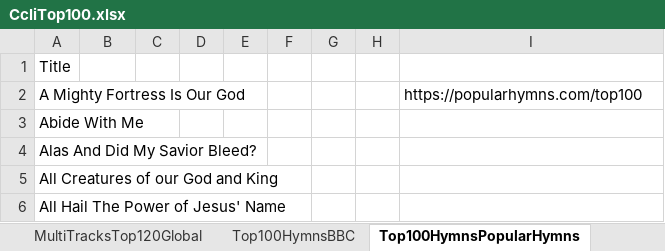
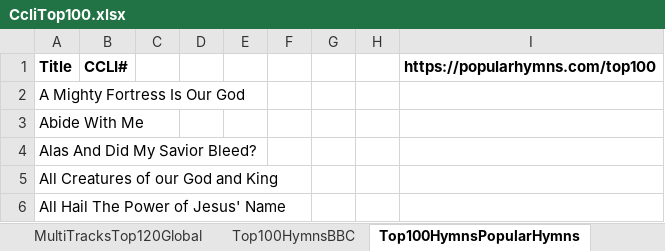
Before and after one commit to patrobic/PageOptimizerData, an Excel workbook: WorshipCreator.TestData/Source/Books/CcliTop100/CcliTop100.xlsx, sheet Top100HymnsPopularHymns, drawn as a sheet; only a part is shown; values as stored, in another font and other column widths than the file's, no borders; the diff names each change by its address in the sheet, - before the commit and + after, or states it on an @@ line.

Commit message:
Cleaned data in Passion, WowWorship, CcliTop100-Hymns.

```diff
--- a/WorshipCreator.TestData/Source/Books/CcliTop100/CcliTop100.xlsx (sheet Top100HymnsPopularHymns)
+++ b/WorshipCreator.TestData/Source/Books/CcliTop100/CcliTop100.xlsx (sheet Top100HymnsPopularHymns)
-A1 bold: off
+A1 bold: on
-B1: (empty)
+B1: CCLI#
-I1: (empty)
+I1: https://popularhymns.com/top100
-I2 (https://popularhymns.com/top100): https://popularhymns.com/top100
+I2 (https://popularhymns.com/top100): (empty)
```
Also changed, not shown: sheet Top100HymnsJWPepper, sheet Top100HymnsLifewayWorship, other sheet tabs, 3 other files.
